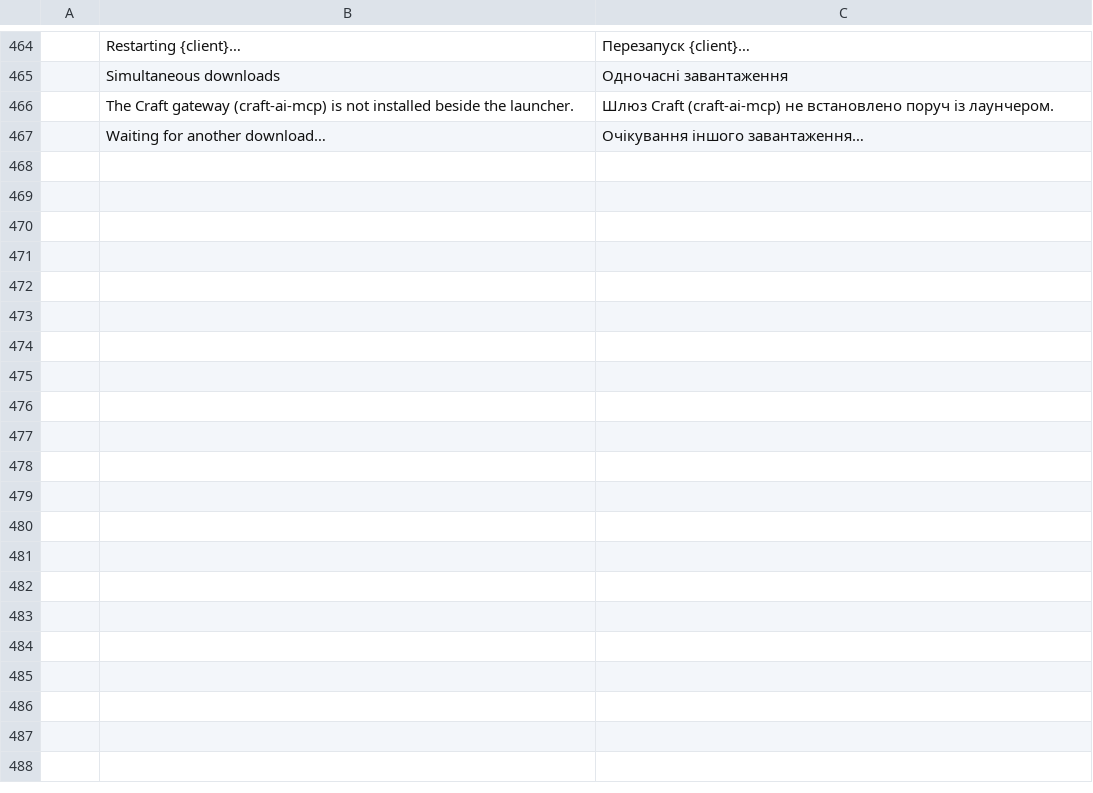
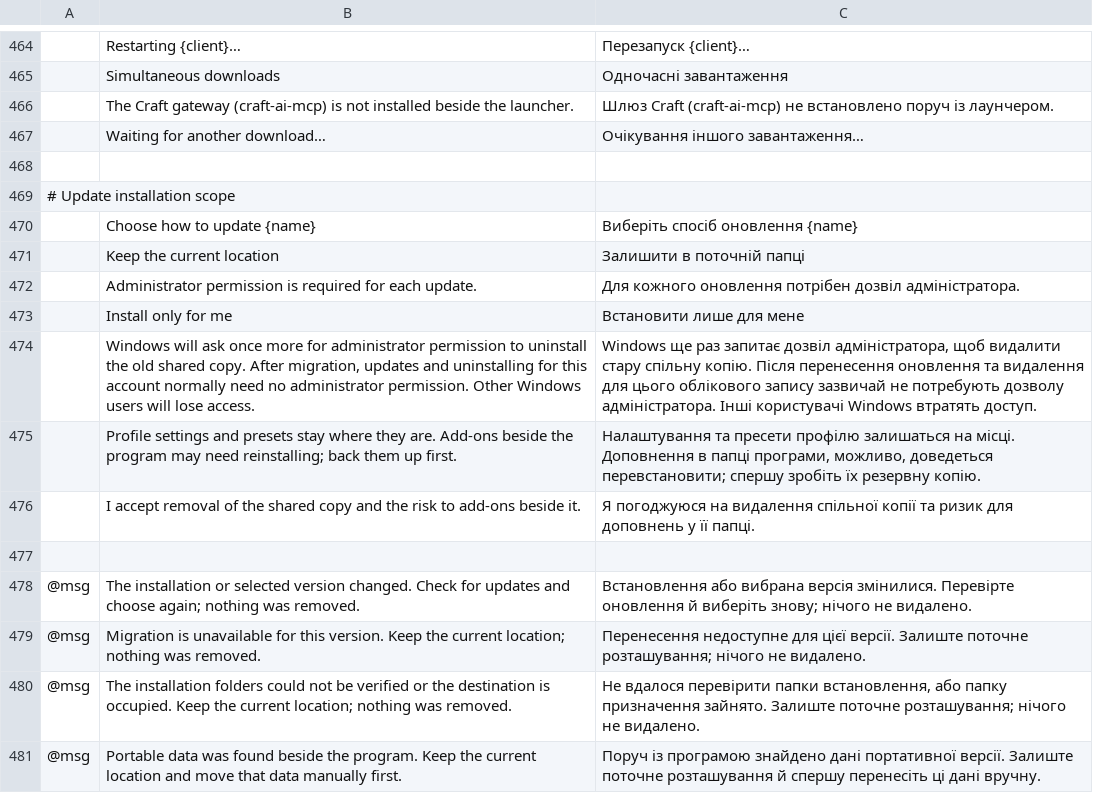
Before and after one commit to storytold/craft-launcher, a TSV file: crates/ui-egui/src/i18n/uk.tsv, drawn as a sheet; only a part is shown, gaps mark what is left out; the diff names each change by its address in the sheet, - before the commit and + after, or states it on an @@ line.

Commit message:
i18n: per-user migration strings in the Ukrainian and Bosnian catalogs
The migration dialog's seven labels and its four status messages now have
rows in uk.tsv and in bs.tsv, which main added as a complete catalog while
this branch was open.

```diff
--- a/crates/ui-egui/src/i18n/uk.tsv
+++ b/crates/ui-egui/src/i18n/uk.tsv
+row 468: (empty)
+row 469: # Update installation scope
+row 470:  | Choose how to update {name} | Виберіть спосіб оновлення {name}
+row 471:  | Keep the current location | Залишити в поточній папці
+row 472:  | Administrator permission is required for each update. | Для кожного оновлення потрібен дозвіл адміністратора.
+row 473:  | Install only for me | Встановити лише для мене
+row 474:  | Windows will ask once more for administrator permission to uninstall the old shared copy. After migration, updates and uninstalling for this account normally need no administrator permission. Other Windows users will lose access. | Windows ще раз запитає дозвіл адміністратора, щоб видалити стару спільну копію. Після перенесення оновлення та видалення для цього облікового запису зазвичай не потребують дозволу адміністратора. Інші користувачі Windows втратять доступ.
+row 475:  | Profile settings and presets stay where they are. Add-ons beside the program may need reinstalling; back them up first. | Налаштування та пресети профілю залишаться на місці. Доповнення в папці програми, можливо, доведеться перевстановити; спершу зробіть їх резервну копію.
+row 476:  | I accept removal of the shared copy and the risk to add-ons beside it. | Я погоджуюся на видалення спільної копії та ризик для доповнень у її папці.
+row 477: (empty)
+row 478: @msg | The installation or selected version changed. Check for updates and choose again; nothing was removed. | Встановлення або вибрана версія змінилися. Перевірте оновлення й виберіть знову; нічого не видалено.
+row 479: @msg | Migration is unavailable for this version. Keep the current location; nothing was removed. | Перенесення недоступне для цієї версії. Залиште поточне розташування; нічого не видалено.
+row 480: @msg | The installation folders could not be verified or the destination is occupied. Keep the current location; nothing was removed. | Не вдалося перевірити папки встановлення, або папку призначення зайнято. Залиште поточне розташування; нічого не видалено.
+row 481: @msg | Portable data was found beside the program. Keep the current location and move that data manually first. | Поруч із програмою знайдено дані портативної версії. Залиште поточне розташування й спершу перенесіть ці дані вручну.
```
Also changed, not shown: crates/ui-egui/src/i18n/bs.tsv.
